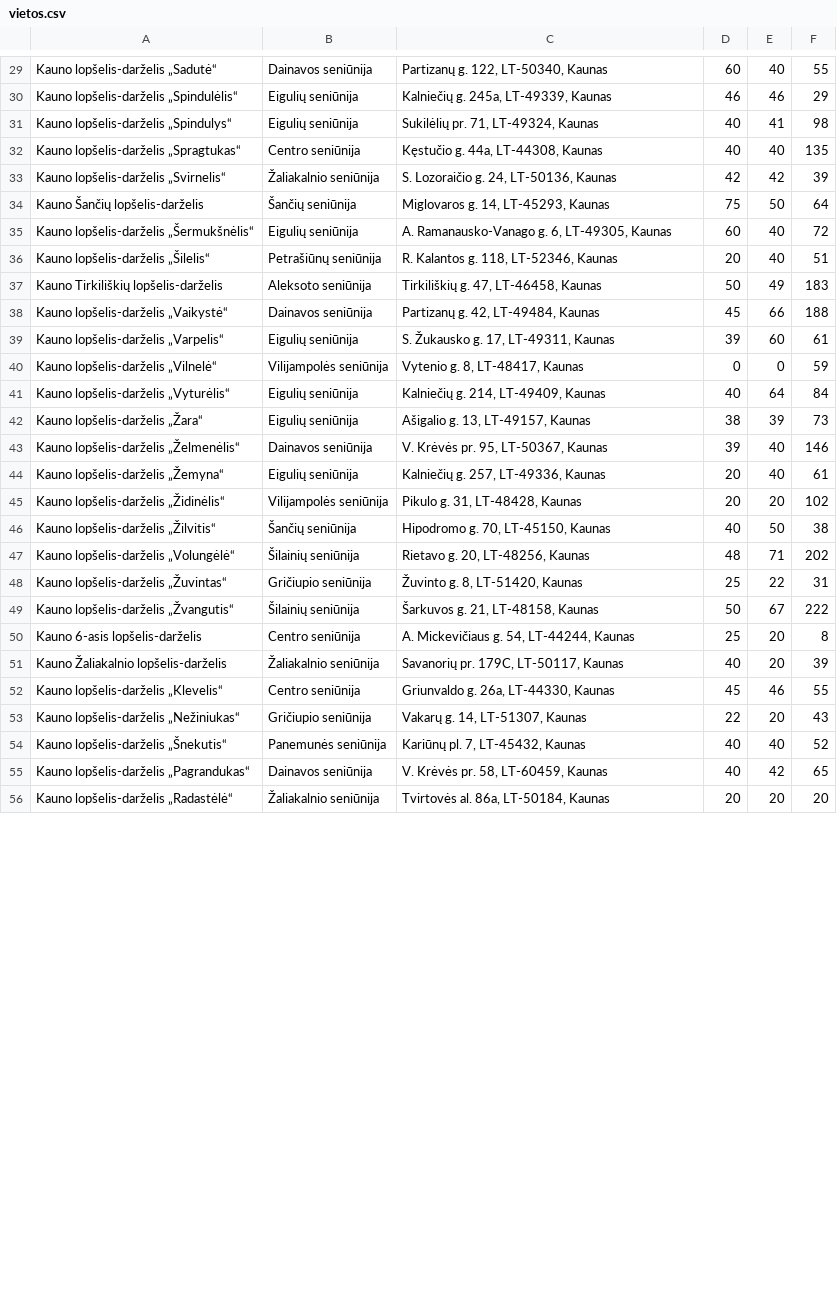
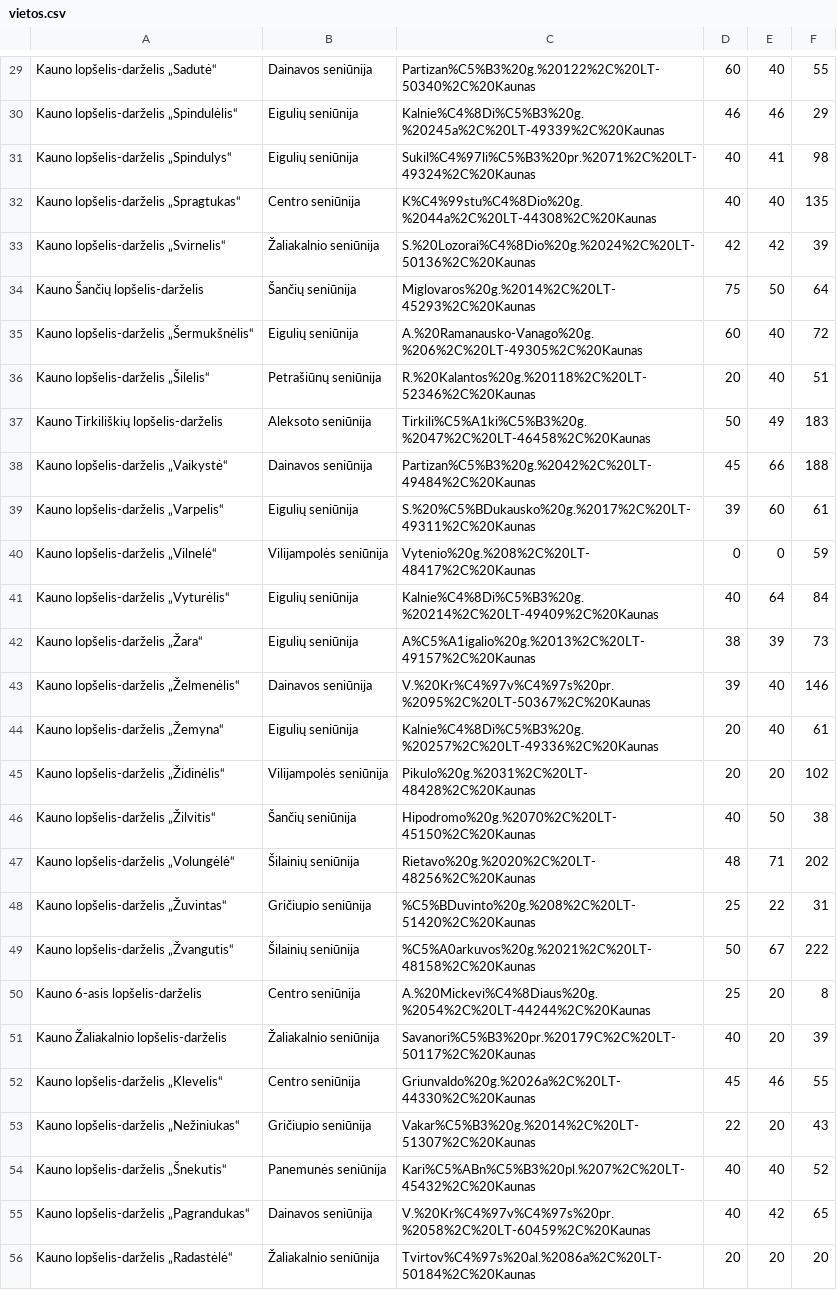
Before and after one commit to dominykas/kauno-darzeliai, a CSV file: out/vietos.csv, drawn as a sheet; only a part is shown, gaps mark what is left out; the diff covers the shown part only; the diff names each change by its address in the sheet, - before the commit and + after, or states it on an @@ line.

```diff
--- a/out/vietos.csv
+++ b/out/vietos.csv
-C29: Partizanų g. 122, LT-50340, Kaunas
+C29: Partizan%C5%B3%20g.%20122%2C%20LT-50340%2C%20Kaunas
-C30: Kalniečių g. 245a, LT-49339, Kaunas
+C30: Kalnie%C4%8Di%C5%B3%20g.%20245a%2C%20LT-49339%2C%20Kaunas
-C31: Sukilėlių pr. 71, LT-49324, Kaunas
+C31: Sukil%C4%97li%C5%B3%20pr.%2071%2C%20LT-49324%2C%20Kaunas
-C32: Kęstučio g. 44a, LT-44308, Kaunas
+C32: K%C4%99stu%C4%8Dio%20g.%2044a%2C%20LT-44308%2C%20Kaunas
-C33: S. Lozoraičio g. 24, LT-50136, Kaunas
+C33: S.%20Lozorai%C4%8Dio%20g.%2024%2C%20LT-50136%2C%20Kaunas
-C34: Miglovaros g. 14, LT-45293, Kaunas
+C34: Miglovaros%20g.%2014%2C%20LT-45293%2C%20Kaunas
-C35: A. Ramanausko-Vanago g. 6, LT-49305, Kaunas
+C35: A.%20Ramanausko-Vanago%20g.%206%2C%20LT-49305%2C%20Kaunas
-C36: R. Kalantos g. 118, LT-52346, Kaunas
+C36: R.%20Kalantos%20g.%20118%2C%20LT-52346%2C%20Kaunas
-C37: Tirkiliškių g. 47, LT-46458, Kaunas
+C37: Tirkili%C5%A1ki%C5%B3%20g.%2047%2C%20LT-46458%2C%20Kaunas
-C38: Partizanų g. 42, LT-49484, Kaunas
+C38: Partizan%C5%B3%20g.%2042%2C%20LT-49484%2C%20Kaunas
-C39: S. Žukausko g. 17, LT-49311, Kaunas
+C39: S.%20%C5%BDukausko%20g.%2017%2C%20LT-49311%2C%20Kaunas
-C40: Vytenio g. 8, LT-48417, Kaunas
+C40: Vytenio%20g.%208%2C%20LT-48417%2C%20Kaunas
-C41: Kalniečių g. 214, LT-49409, Kaunas
+C41: Kalnie%C4%8Di%C5%B3%20g.%20214%2C%20LT-49409%2C%20Kaunas
-C42: Ašigalio g. 13, LT-49157, Kaunas
+C42: A%C5%A1igalio%20g.%2013%2C%20LT-49157%2C%20Kaunas
-C43: V. Krėvės pr. 95, LT-50367, Kaunas
+C43: V.%20Kr%C4%97v%C4%97s%20pr.%2095%2C%20LT-50367%2C%20Kaunas
-C44: Kalniečių g. 257, LT-49336, Kaunas
+C44: Kalnie%C4%8Di%C5%B3%20g.%20257%2C%20LT-49336%2C%20Kaunas
-C45: Pikulo g. 31, LT-48428, Kaunas
+C45: Pikulo%20g.%2031%2C%20LT-48428%2C%20Kaunas
-C46: Hipodromo g. 70, LT-45150, Kaunas
+C46: Hipodromo%20g.%2070%2C%20LT-45150%2C%20Kaunas
-C47: Rietavo g. 20, LT-48256, Kaunas
+C47: Rietavo%20g.%2020%2C%20LT-48256%2C%20Kaunas
-C48: Žuvinto g. 8, LT-51420, Kaunas
+C48: %C5%BDuvinto%20g.%208%2C%20LT-51420%2C%20Kaunas
-C49: Šarkuvos g. 21, LT-48158, Kaunas
+C49: %C5%A0arkuvos%20g.%2021%2C%20LT-48158%2C%20Kaunas
-C50: A. Mickevičiaus g. 54, LT-44244, Kaunas
+C50: A.%20Mickevi%C4%8Diaus%20g.%2054%2C%20LT-44244%2C%20Kaunas
-C51: Savanorių pr. 179C, LT-50117, Kaunas
+C51: Savanori%C5%B3%20pr.%20179C%2C%20LT-50117%2C%20Kaunas
-C52: Griunvaldo g. 26a, LT-44330, Kaunas
+C52: Griunvaldo%20g.%2026a%2C%20LT-44330%2C%20Kaunas
-C53: Vakarų g. 14, LT-51307, Kaunas
+C53: Vakar%C5%B3%20g.%2014%2C%20LT-51307%2C%20Kaunas
-C54: Kariūnų pl. 7, LT-45432, Kaunas
+C54: Kari%C5%ABn%C5%B3%20pl.%207%2C%20LT-45432%2C%20Kaunas
-C55: V. Krėvės pr. 58, LT-60459, Kaunas
+C55: V.%20Kr%C4%97v%C4%97s%20pr.%2058%2C%20LT-60459%2C%20Kaunas
-C56: Tvirtovės al. 86a, LT-50184, Kaunas
+C56: Tvirtov%C4%97s%20al.%2086a%2C%20LT-50184%2C%20Kaunas
```
Also changed, not shown: 45 edited cells elsewhere in this file, 1 other file.
